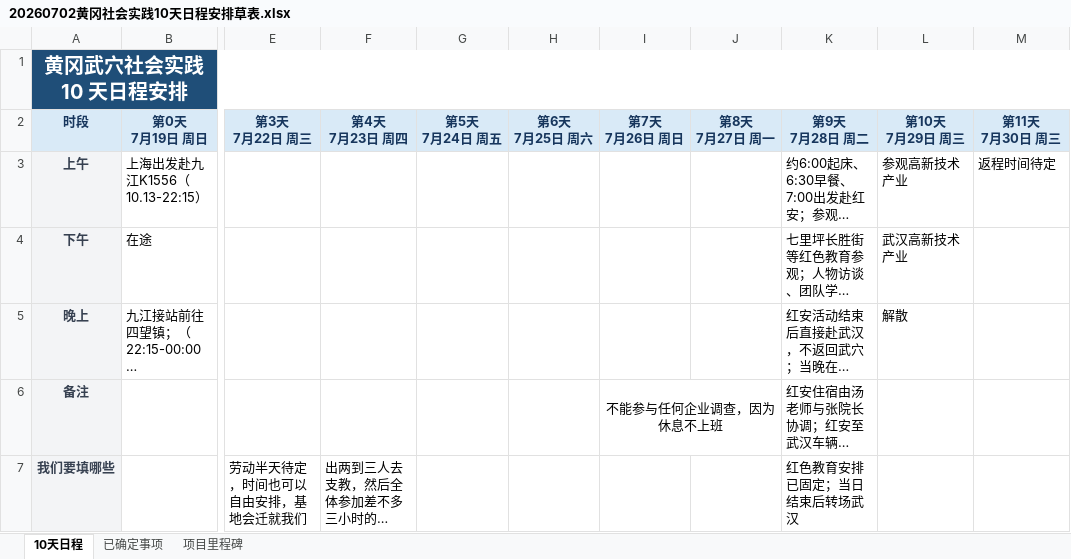
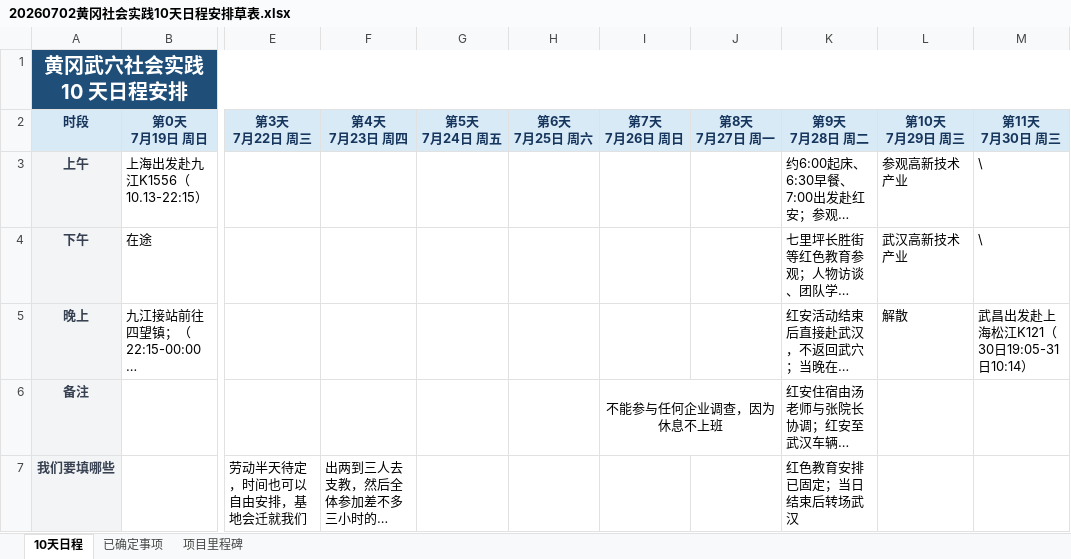
Before and after one commit to particate/Shanghaitech-HSPP, an Excel workbook: 20260702黄冈社会实践10天日程安排草表.xlsx, sheet 10天日程, drawn as a sheet; only a part is shown, gaps mark what is left out; long unchanged cells end in …; values as stored, in another font and other column widths than the file's, no borders; the diff names each change by its address in the sheet, - before the commit and + after, or states it on an @@ line.

```diff
--- a/20260702黄冈社会实践10天日程安排草表.xlsx (sheet 10天日程)
+++ b/20260702黄冈社会实践10天日程安排草表.xlsx (sheet 10天日程)
-M3 (第11天 7月30日 周三): 返程时间待定
+M3 (第11天 7月30日 周三): \
-M4 (第11天 7月30日 周三): (empty)
+M4 (第11天 7月30日 周三): \
-M5 (第11天 7月30日 周三): (empty)
+M5 (第11天 7月30日 周三): 武昌出发赴上海松江K121（30日19:05-31日10:14）
```
Also changed, not shown: 1 other file.
